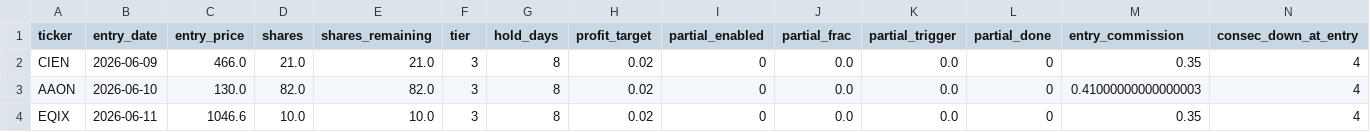
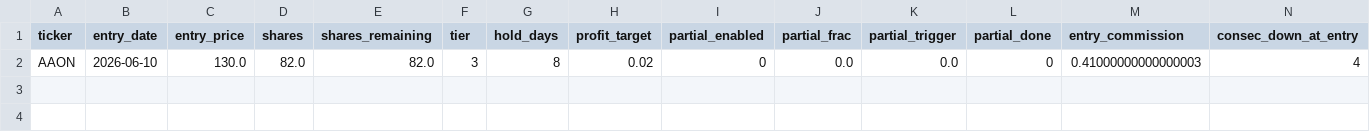
Before and after one commit to ckurau/naive-mean-reversion, a CSV file: paper_trading/open_positions.csv, drawn as a sheet; only a part is shown; rows hold the shown columns only; the diff names each change by its address in the sheet, - before the commit and + after, or states it on an @@ line.

```diff
--- a/paper_trading/open_positions.csv
+++ b/paper_trading/open_positions.csv
-row 2: CIEN | 2026-06-09 | 466.0 | 21.0 | 21.0 | 3 | 8 | 0.02 | 0 | 0.0 | 0.0 | 0 | 0.35 | 4
-row 4: EQIX | 2026-06-11 | 1046.6 | 10.0 | 10.0 | 3 | 8 | 0.02 | 0 | 0.0 | 0.0 | 0 | 0.35 | 4
```
Also changed, not shown: paper_trading/trades.csv, 1 other file.
